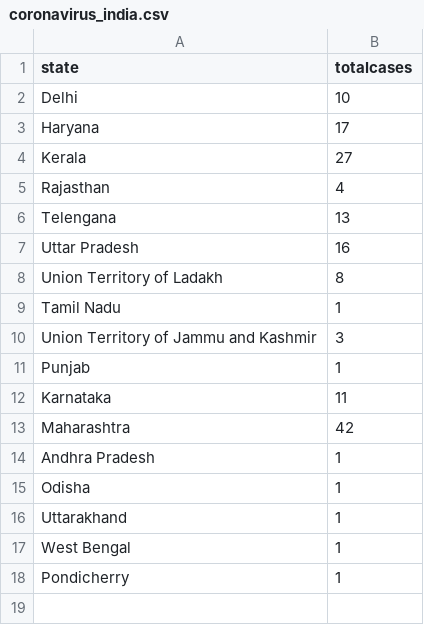
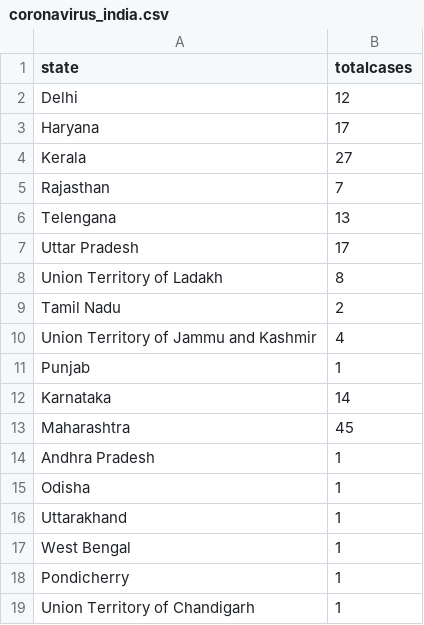
Before and after one commit to gurunatha/coronavirus, a CSV file: coronavirus_india.csv, drawn as a sheet.

Commit message:
Updated at 1.09 PM

```diff
--- a/coronavirus_india.csv
+++ b/coronavirus_india.csv
@@ -1,14 +1,14 @@
 state,totalcases
-Delhi,10
+Delhi,12
 Haryana,17
 Kerala,27
-Rajasthan,4
+Rajasthan,7
 Telengana,13
-Uttar Pradesh,16
+Uttar Pradesh,17
 Union Territory of Ladakh,8
-Tamil Nadu,1
-Union Territory of Jammu and Kashmir,3
+Tamil Nadu,2
+Union Territory of Jammu and Kashmir,4
 Punjab,1
-Karnataka,11
-Maharashtra,42
+Karnataka,14
+Maharashtra,45
 Andhra Pradesh,1
@@ -18 +18,2 @@ West Bengal,1
 Pondicherry,1
+Union Territory of Chandigarh,1
```
